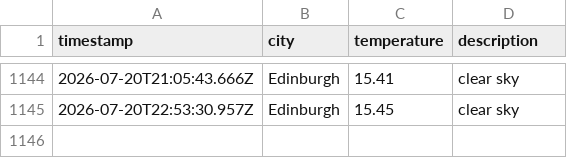
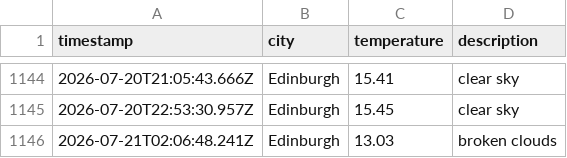
Before and after one commit to saniatalha/WeatherAppJS, a CSV file: data/weather_log.csv, drawn as a sheet; only a part is shown, gaps mark what is left out; the diff names each change by its address in the sheet, - before the commit and + after, or states it on an @@ line.

```diff
--- a/data/weather_log.csv
+++ b/data/weather_log.csv
+row 1146: 2026-07-21T02:06:48.241Z | Edinburgh | 13.03 | broken clouds
```
Also changed, not shown: 1 other file.
